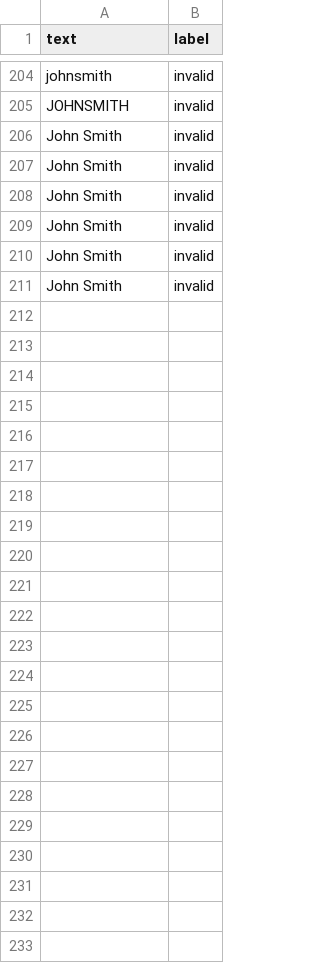
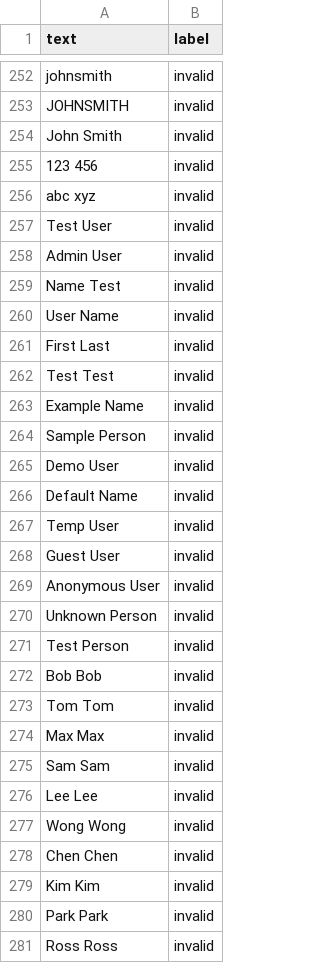
Before and after one commit to lcjj346/ML-Data-Validator, a CSV file: training_data/name_training.csv, drawn as a sheet; only a part is shown, gaps mark what is left out; the diff covers the shown part only.

```diff
--- a/training_data/name_training.csv
+++ b/training_data/name_training.csv
@@ -206,6 +254,28 @@ JOHNSMITH,invalid
 John   Smith,invalid
- John Smith,invalid
-John Smith ,invalid
-		John Smith,invalid
-John		Smith,invalid
-John Smith		,invalid
+123 456,invalid
+abc xyz,invalid
+Test User,invalid
+Admin User,invalid
+Name Test,invalid
+User Name,invalid
+First Last,invalid
+Test Test,invalid
+Example Name,invalid
+Sample Person,invalid
+Demo User,invalid
+Default Name,invalid
+Temp User,invalid
+Guest User,invalid
+Anonymous User,invalid
+Unknown Person,invalid
+Test Person,invalid
+Bob Bob,invalid
+Tom Tom,invalid
+Max Max,invalid
+Sam Sam,invalid
+Lee Lee,invalid
+Wong Wong,invalid
+Chen Chen,invalid
+Kim Kim,invalid
+Park Park,invalid
+Ross Ross,invalid
```
Also changed, not shown: 49 added rows, 1 removed row and 1 edited cell elsewhere in this file, training_data/email_training.csv, 13 other files.
